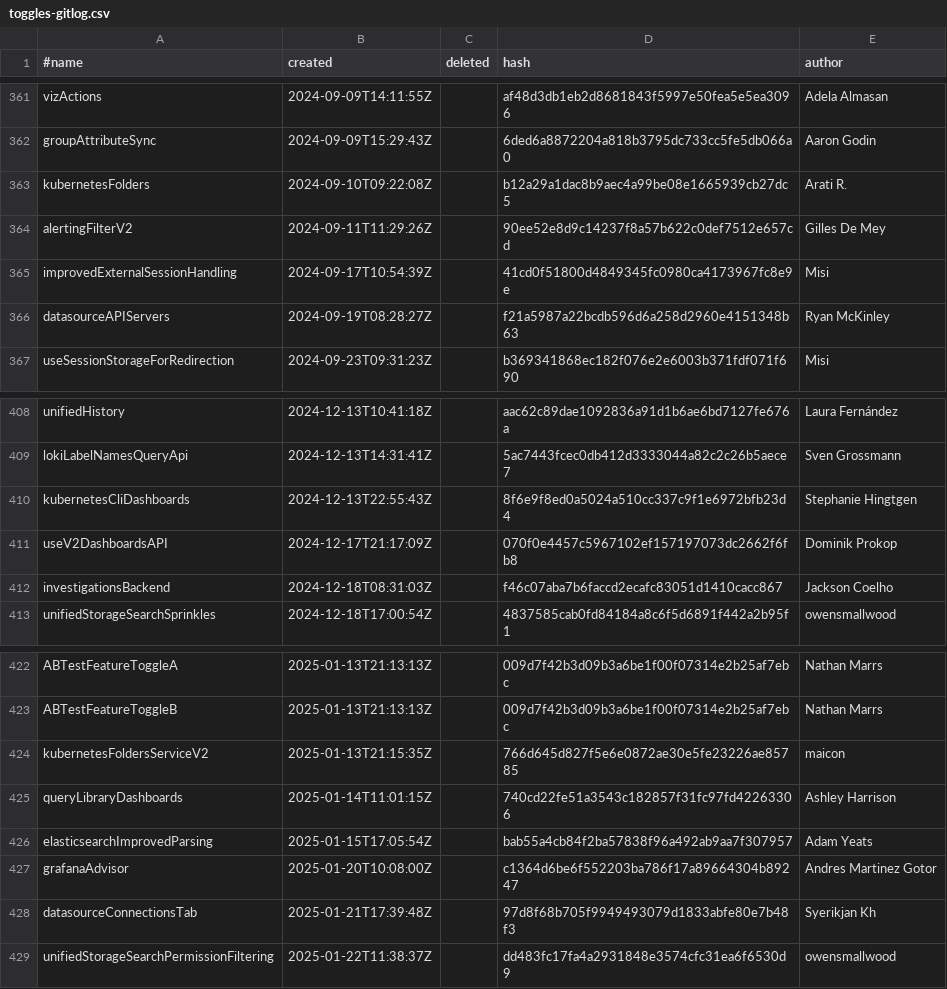
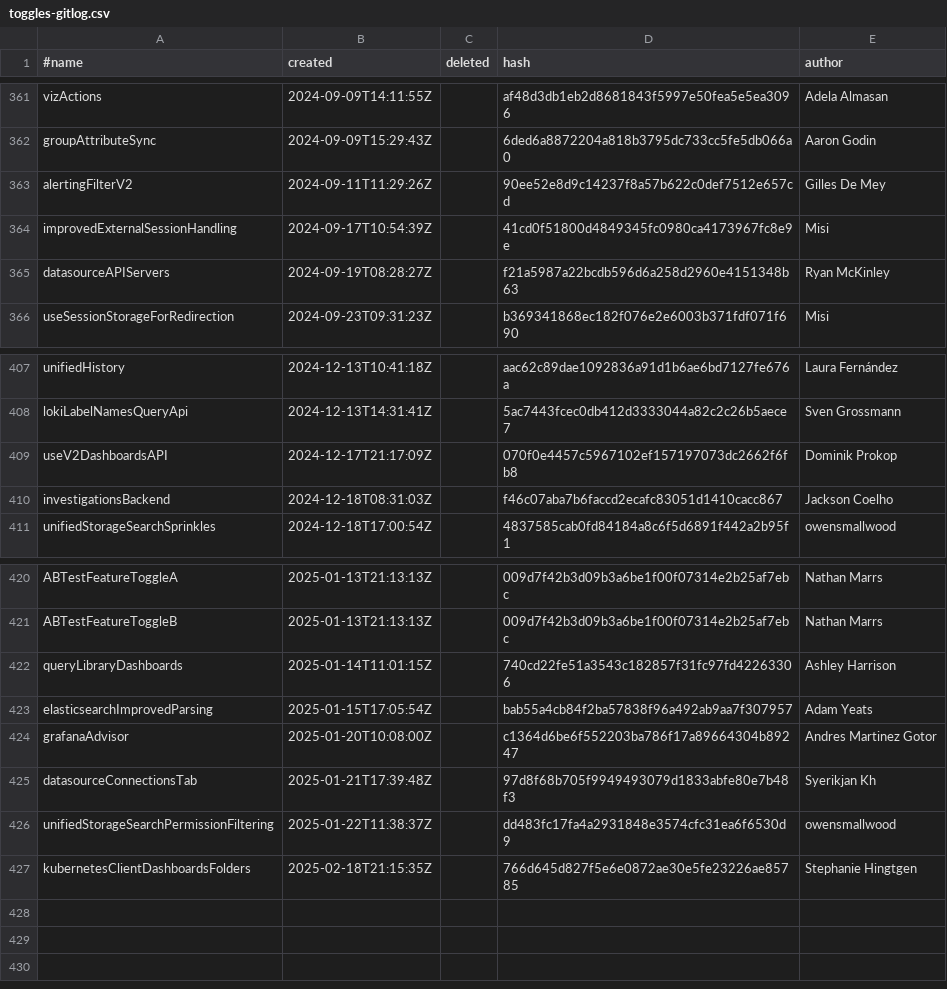
Before and after one commit to openai-oss-forks/grafana-experiments, a CSV file: pkg/services/featuremgmt/toggles-gitlog.csv, drawn as a sheet; only a part is shown, gaps mark what is left out; removed rows and columns are numbered as before the commit, all else as after; the diff names each change by its address in the sheet, - before the commit and + after, or states it on an @@ line.

Commit message:
K8s: Move to one feature toggle for folders and dashboards (#100911)

```diff
--- a/pkg/services/featuremgmt/toggles-gitlog.csv
+++ b/pkg/services/featuremgmt/toggles-gitlog.csv
-row 363: kubernetesFolders | 2024-09-10T09:22:08Z |  | b12a29a1dac8b9aec4a99be08e1665939cb27dc5 | Arati R.
-row 410: kubernetesCliDashboards | 2024-12-13T22:55:43Z |  | 8f6e9f8ed0a5024a510cc337c9f1e6972bfb23d4 | Stephanie Hingtgen
-row 424: kubernetesFoldersServiceV2 | 2025-01-13T21:15:35Z |  | 766d645d827f5e6e0872ae30e5fe23226ae85785 | maicon
+row 427: kubernetesClientDashboardsFolders | 2025-02-18T21:15:35Z |  | 766d645d827f5e6e0872ae30e5fe23226ae85785 | Stephanie Hingtgen
```
Also changed, not shown: pkg/services/featuremgmt/toggles_gen.csv, 25 other files.
